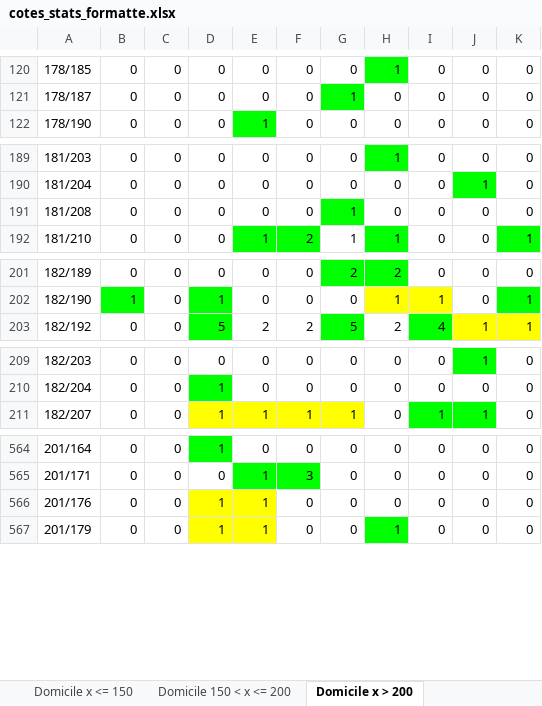
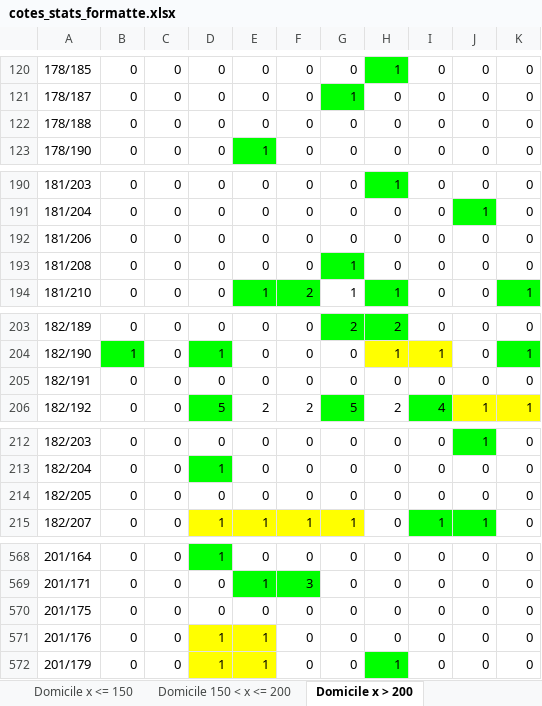
Before and after one commit to antema102/scrapping_aiscore, an Excel workbook: 1xBet/buts totaux stats/cotes_stats_formatte.xlsx, sheet Domicile x > 200, drawn as a sheet; only a part is shown, gaps mark what is left out; values as stored, in another font and other column widths than the file's, no borders; the diff covers the shown part only; the diff names each change by its address in the sheet, - before the commit and + after, or states it on an @@ line.

```diff
--- a/1xBet/buts totaux stats/cotes_stats_formatte.xlsx (sheet Domicile x > 200)
+++ b/1xBet/buts totaux stats/cotes_stats_formatte.xlsx (sheet Domicile x > 200)
+row 122: 178/188 | 0 | 0 | 0 | 0 | 0 | 0 | 0 | 0 | 0 | 0
+row 192: 181/206 | 0 | 0 | 0 | 0 | 0 | 0 | 0 | 0 | 0 | 0
+row 205: 182/191 | 0 | 0 | 0 | 0 | 0 | 0 | 0 | 0 | 0 | 0
+row 214: 182/205 | 0 | 0 | 0 | 0 | 0 | 0 | 0 | 0 | 0 | 0
+row 570: 201/175 | 0 | 0 | 0 | 0 | 0 | 0 | 0 | 0 | 0 | 0
```
Also changed, not shown: 3 added rows elsewhere in this sheet, sheet Extérieur 150 < x <= 200, sheet Domicile x <= 150, sheet Extérieur > 200, sheet Domicile 150 < x <= 200, sheet Extérieur x <= 150, 3 other files.
